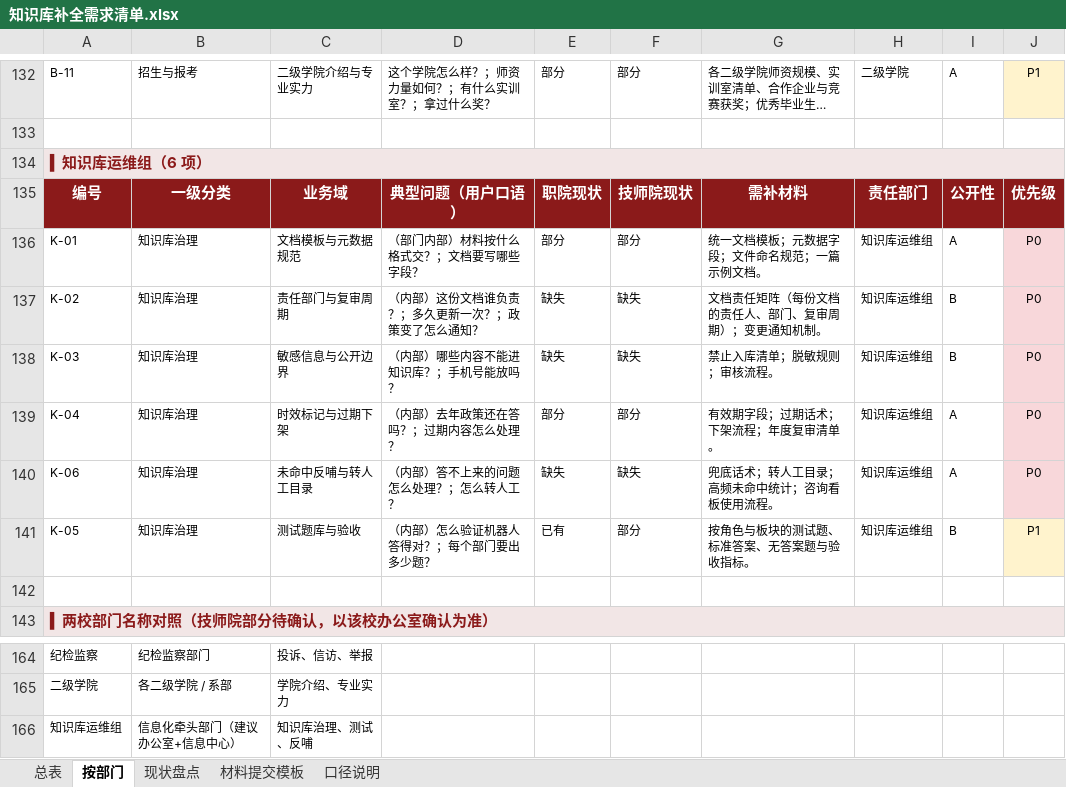
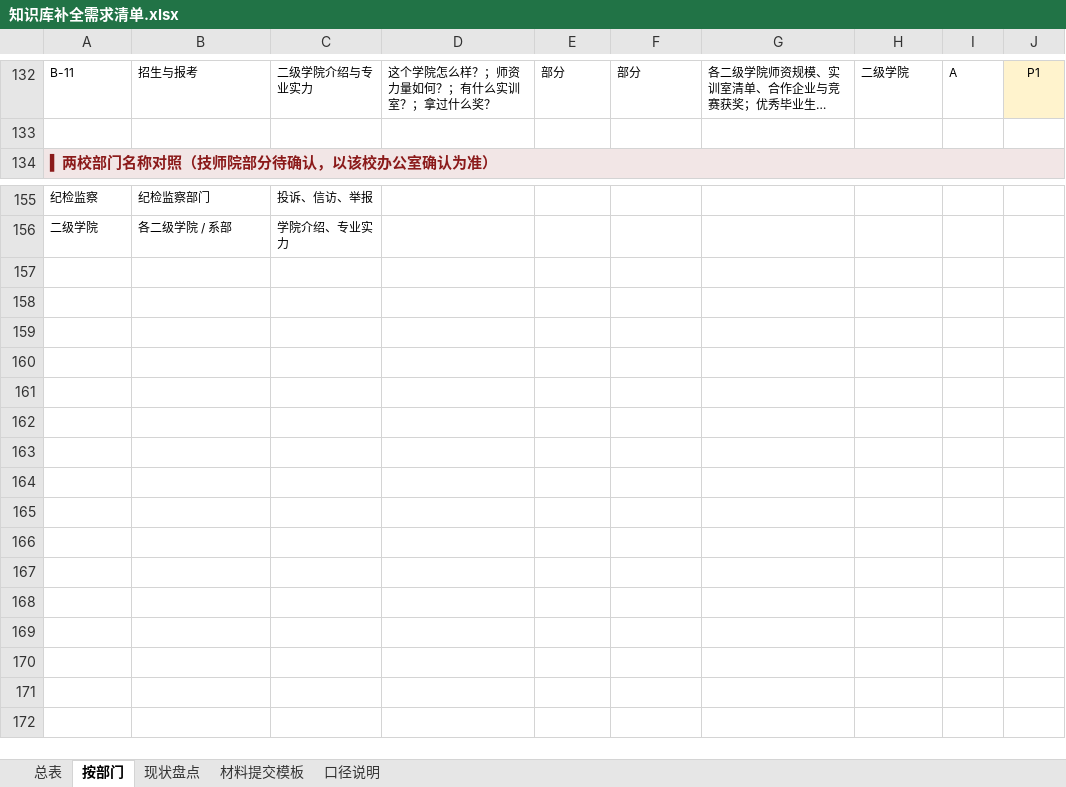
Before and after one commit to wandouni/LangBot, an Excel workbook: docs/公共服务咨询知识库/知识库补全需求清单.xlsx, sheet 按部门, drawn as a sheet; only a part is shown, gaps mark what is left out; long unchanged cells end in …; values as stored, in another font and other column widths than the file's, no borders; the diff names each change by its address in the sheet, - before the commit and + after, or states it on an @@ line.

```diff
--- a/docs/公共服务咨询知识库/知识库补全需求清单.xlsx (sheet 按部门)
+++ b/docs/公共服务咨询知识库/知识库补全需求清单.xlsx (sheet 按部门)
-row 134: ▍知识库运维组（6 项）
-row 135: 编号 | 一级分类 | 业务域 | 典型问题（用户口语） | 职院现状 | 技师院现状 | 需补材料 | 责任部门 | 公开性 | 优先级
-row 136: K-01 | 知识库治理 | 文档模板与元数据规范 | （部门内部）材料按什么格式交？；文档要写哪些字段？ | 部分 | 部分 | 统一文档模板；元数据字段；文件命名规范；一篇示例文档。 | 知识库运维组 | A | P0
-row 137: K-02 | 知识库治理 | 责任部门与复审周期 | （内部）这份文档谁负责？；多久更新一次？；政策变了怎么通知？ | 缺失 | 缺失 | 文档责任矩阵（每份文档的责任人、部门、复审周期）；变更通知机制。 | 知识库运维组 | B | P0
-row 138: K-03 | 知识库治理 | 敏感信息与公开边界 | （内部）哪些内容不能进知识库？；手机号能放吗？ | 缺失 | 缺失 | 禁止入库清单；脱敏规则；审核流程。 | 知识库运维组 | B | P0
-row 139: K-04 | 知识库治理 | 时效标记与过期下架 | （内部）去年政策还在答吗？；过期内容怎么处理？ | 部分 | 部分 | 有效期字段；过期话术；下架流程；年度复审清单。 | 知识库运维组 | A | P0
-row 140: K-06 | 知识库治理 | 未命中反哺与转人工目录 | （内部）答不上来的问题怎么处理？；怎么转人工？ | 缺失 | 缺失 | 兜底话术；转人工目录；高频未命中统计；咨询看板使用流程。 | 知识库运维组 | A | P0
-row 141: K-05 | 知识库治理 | 测试题库与验收 | （内部）怎么验证机器人答得对？；每个部门要出多少题？ | 已有 | 部分 | 按角色与板块的测试题、标准答案、无答案题与验收指标。 | 知识库运维组 | B | P1
-row 142: (empty)
-row 166: 知识库运维组 | 信息化牵头部门（建议办公室+信息中心） | 知识库治理、测试、反哺
```
Also changed, not shown: sheet 总表, sheet 材料提交模板, sheet 现状盘点, 2 other files.
